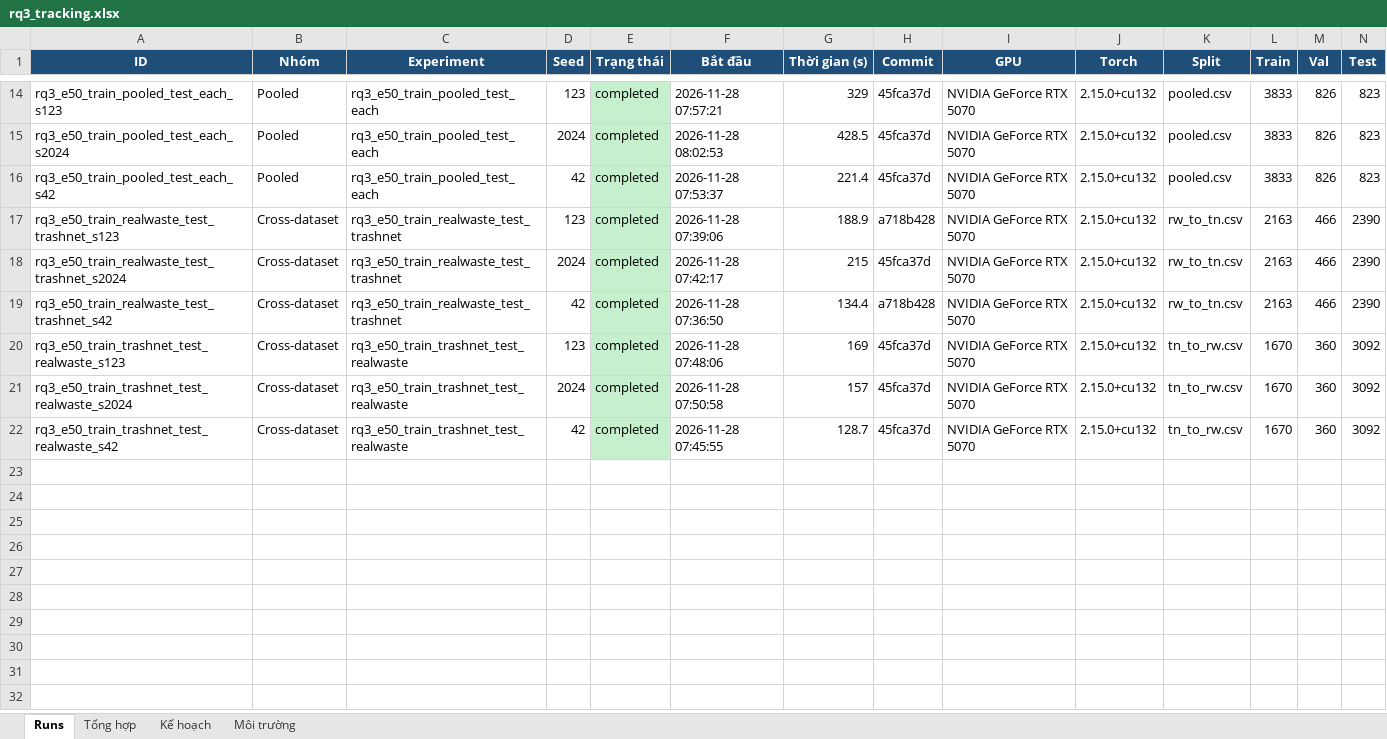
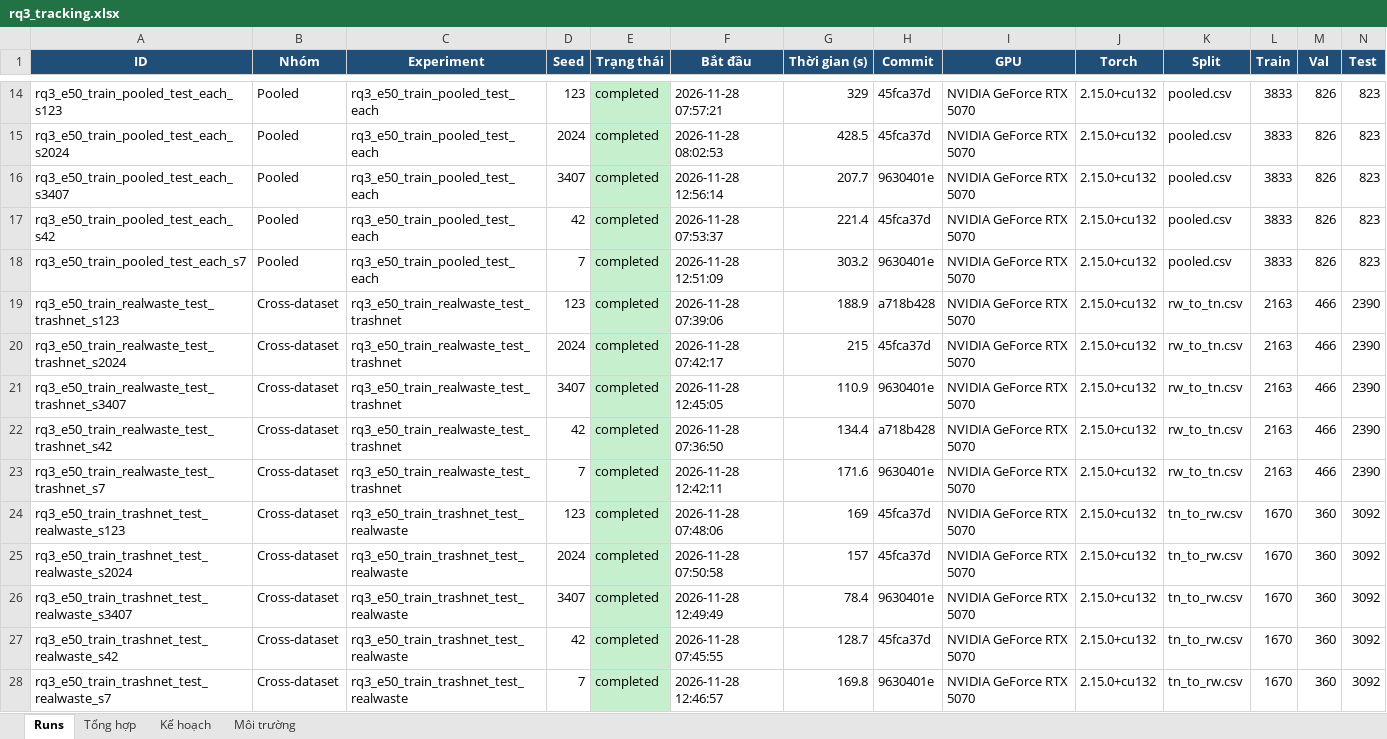
Before and after one commit to QuangMinh03042005/waste_classifier, an Excel workbook: docs/RQ3/rq3_tracking.xlsx, sheet Runs, drawn as a sheet; only a part is shown, gaps mark what is left out; values as stored, in another font and other column widths than the file's, no borders; rows hold the shown columns only; the diff names each change by its address in the sheet, - before the commit and + after, or states it on an @@ line.

Commit message:
feat: bổ sung 2 seed cho 3 protocol chính RQ3 và cập nhật kết quả 5 seed

```diff
--- a/docs/RQ3/rq3_tracking.xlsx (sheet Runs)
+++ b/docs/RQ3/rq3_tracking.xlsx (sheet Runs)
+row 16: rq3_e50_train_pooled_test_each_s3407 | Pooled | rq3_e50_train_pooled_test_each | 3407 | completed | 2026-11-28 12:56:14 | 207.7 | 9630401e | NVIDIA GeForce RTX 5070 | 2.15.0+cu132 | pooled.csv | 3833 | 826 | 823
+row 18: rq3_e50_train_pooled_test_each_s7 | Pooled | rq3_e50_train_pooled_test_each | 7 | completed | 2026-11-28 12:51:09 | 303.2 | 9630401e | NVIDIA GeForce RTX 5070 | 2.15.0+cu132 | pooled.csv | 3833 | 826 | 823
+row 21: rq3_e50_train_realwaste_test_trashnet_s3407 | Cross-dataset | rq3_e50_train_realwaste_test_trashnet | 3407 | completed | 2026-11-28 12:45:05 | 110.9 | 9630401e | NVIDIA GeForce RTX 5070 | 2.15.0+cu132 | rw_to_tn.csv | 2163 | 466 | 2390
+row 23: rq3_e50_train_realwaste_test_trashnet_s7 | Cross-dataset | rq3_e50_train_realwaste_test_trashnet | 7 | completed | 2026-11-28 12:42:11 | 171.6 | 9630401e | NVIDIA GeForce RTX 5070 | 2.15.0+cu132 | rw_to_tn.csv | 2163 | 466 | 2390
+row 26: rq3_e50_train_trashnet_test_realwaste_s3407 | Cross-dataset | rq3_e50_train_trashnet_test_realwaste | 3407 | completed | 2026-11-28 12:49:49 | 78.4 | 9630401e | NVIDIA GeForce RTX 5070 | 2.15.0+cu132 | tn_to_rw.csv | 1670 | 360 | 3092
+row 28: rq3_e50_train_trashnet_test_realwaste_s7 | Cross-dataset | rq3_e50_train_trashnet_test_realwaste | 7 | completed | 2026-11-28 12:46:57 | 169.8 | 9630401e | NVIDIA GeForce RTX 5070 | 2.15.0+cu132 | tn_to_rw.csv | 1670 | 360 | 3092
```
Also changed, not shown: sheet Môi trường, sheet Tổng hợp, sheet Kế hoạch, 15 other files.
